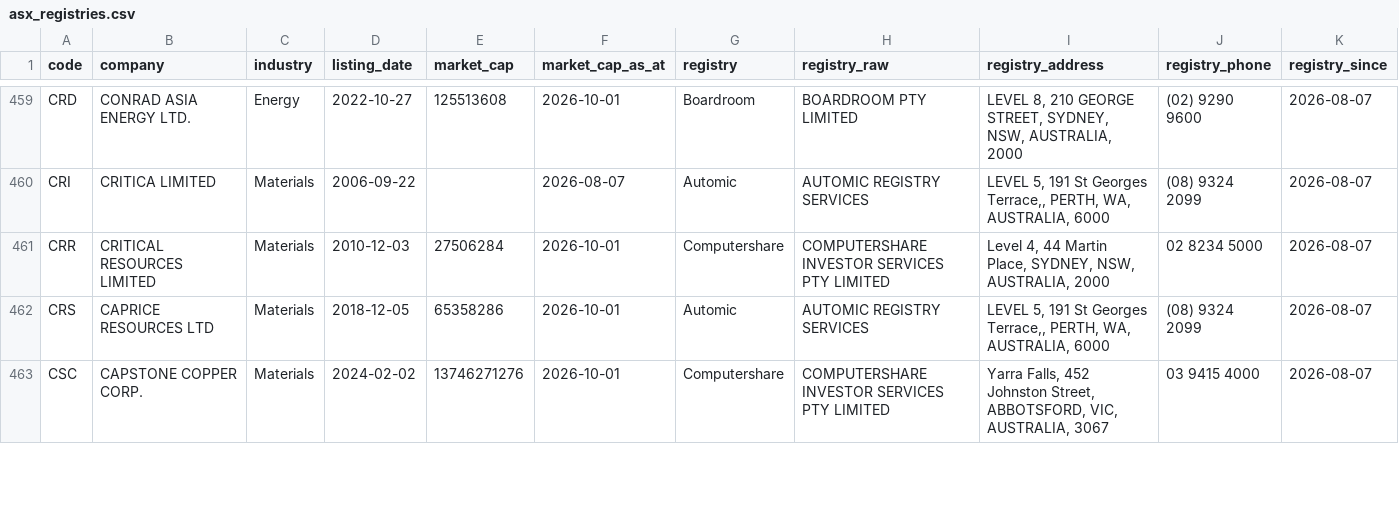
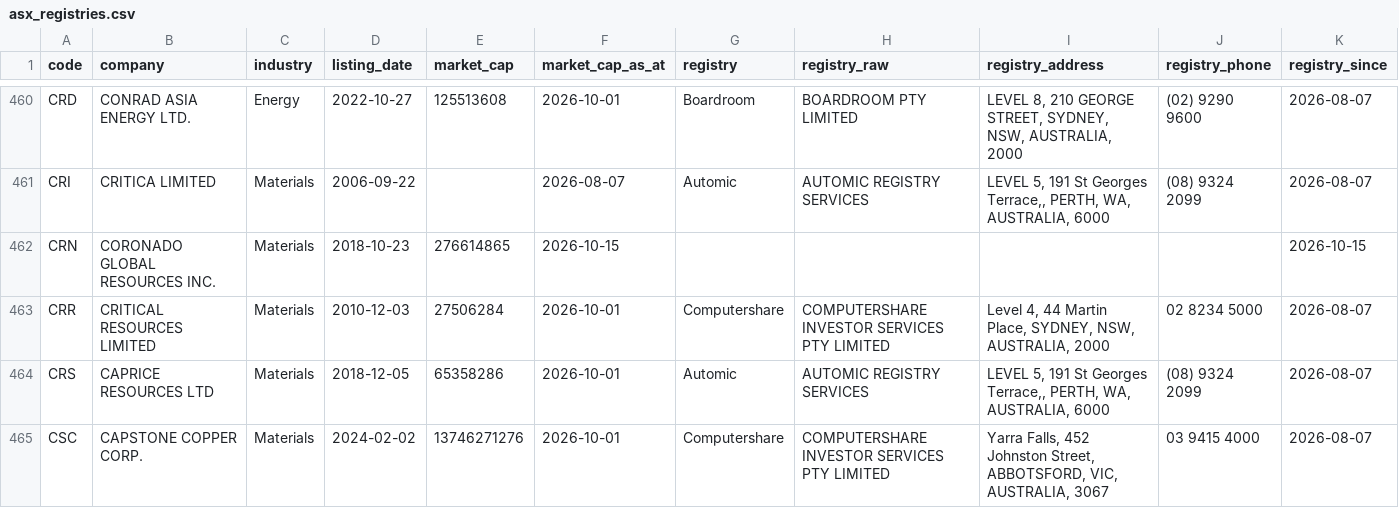
Before and after one commit to nwbort/registry-tracker, a CSV file: data/asx_registries.csv, drawn as a sheet; only a part is shown, gaps mark what is left out; the diff covers the shown part only.

```diff
--- a/data/asx_registries.csv
+++ b/data/asx_registries.csv
@@ -460,2 +461,3 @@ CRD,CONRAD ASIA ENERGY LTD.,Energy,2022-10-27,125513608,2026-10-01,Boardroom,BOA
 CRI,CRITICA LIMITED,Materials,2006-09-22,,2026-08-07,Automic,AUTOMIC REGISTRY SERVICES,"LEVEL 5, 191 St Georges Terrace,, PERTH, WA, AUSTRALIA, 6000",(08) 9324 2099,2026-08-07
+CRN,CORONADO GLOBAL RESOURCES INC.,Materials,2018-10-23,276614865,2026-10-15,,,,,2026-10-15
 CRR,CRITICAL RESOURCES LIMITED,Materials,2010-12-03,27506284,2026-10-01,Computershare,COMPUTERSHARE INVESTOR SERVICES PTY LIMITED,"Level 4, 44 Martin Place, SYDNEY, NSW, AUSTRALIA, 2000",02 8234 5000,2026-08-07
```
Also changed, not shown: 11 added rows and 8 removed rows elsewhere in this file.
